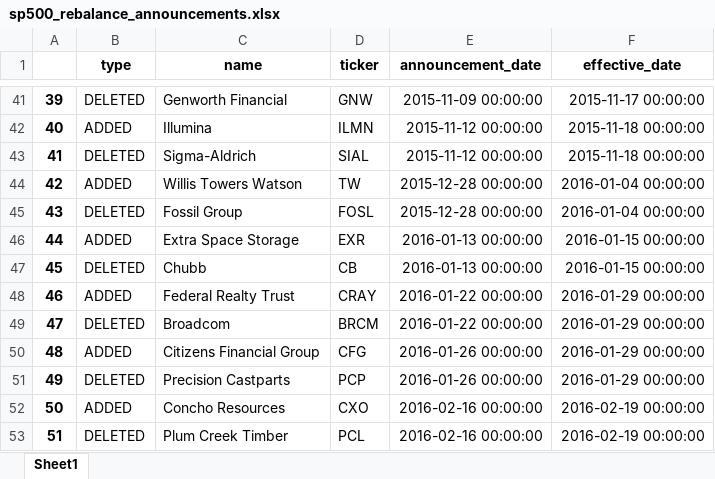
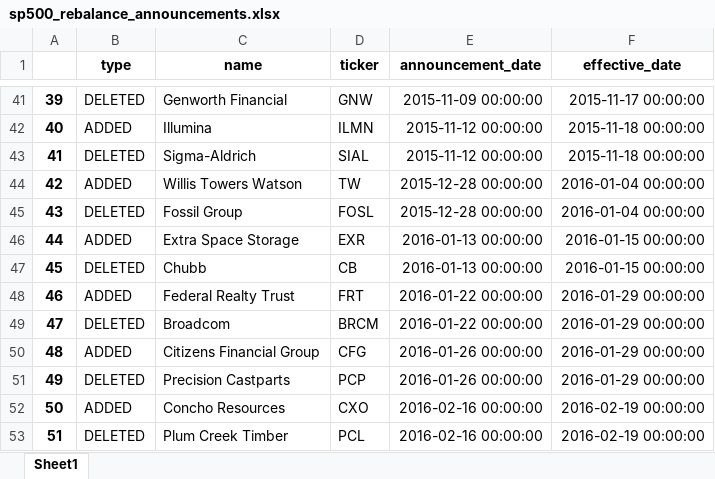
Before and after one commit to yingchen0505/analyzingalpha, an Excel workbook: sp500-historical-components-and-changes/sp500_rebalance_announcements.xlsx, sheet Sheet1, drawn as a sheet; only a part is shown, gaps mark what is left out; values as stored, in another font and other column widths than the file's, no borders; the diff names each change by its address in the sheet, - before the commit and + after, or states it on an @@ line.

```diff
--- a/sp500-historical-components-and-changes/sp500_rebalance_announcements.xlsx (sheet Sheet1)
+++ b/sp500-historical-components-and-changes/sp500_rebalance_announcements.xlsx (sheet Sheet1)
-D48 (ticker): CRAY
+D48 (ticker): FRT
```
Also changed, not shown: 1 other file.
